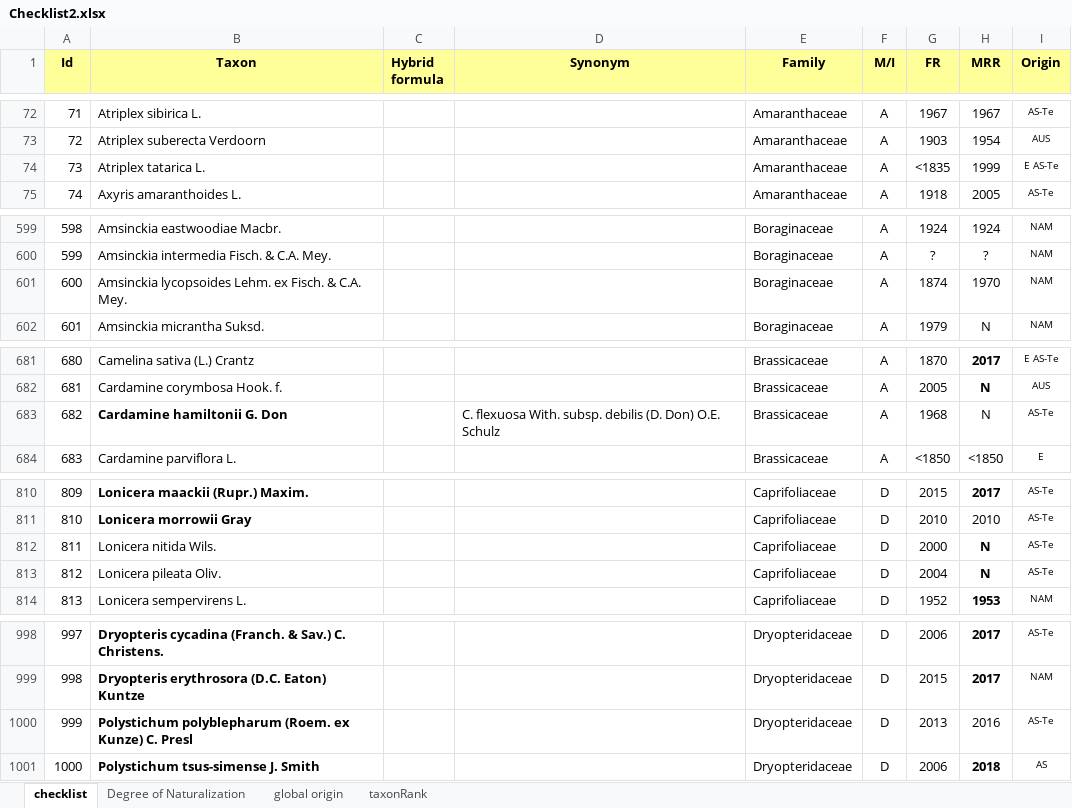
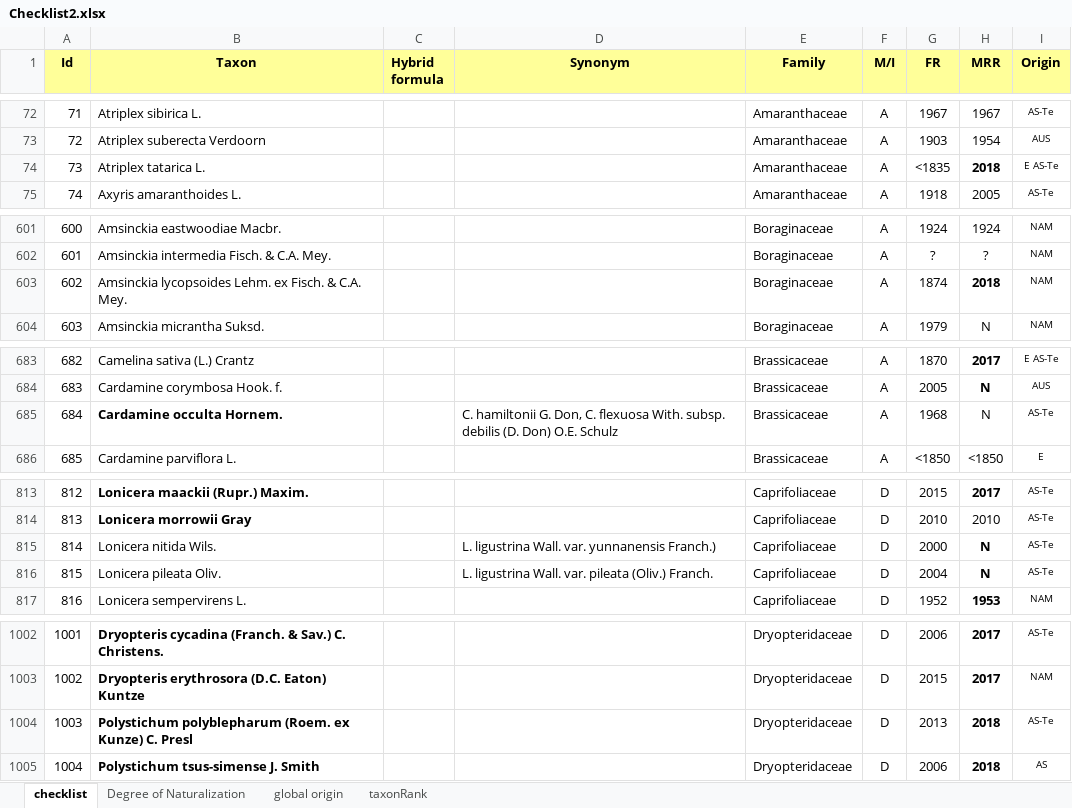
Before and after one commit to trias-project/alien-plants-belgium, an Excel workbook: data/raw/Checklist2.xlsx, sheet checklist, drawn as a sheet; only a part is shown, gaps mark what is left out; values as stored, in another font and other column widths than the file's, no borders; addresses are those after the commit; the diff covers the shown part only; the diff names each change by its address in the sheet, - before the commit and + after, or states it on an @@ line.

```diff
--- a/data/raw/Checklist2.xlsx (sheet checklist)
+++ b/data/raw/Checklist2.xlsx (sheet checklist)
-H74 (MRR): 1999
+H74 (MRR): 2018
-H74 bold: off
+H74 bold: on
@@ column A (Id) renumbered from row 132 down @@
-H603 (MRR): 1970
+H603 (MRR): 2018
-H603 bold: off
+H603 bold: on
-B685 (Taxon): Cardamine hamiltonii G. Don
+B685 (Taxon): Cardamine occulta Hornem.
-D685 (Synonym): C. flexuosa With.…
+D685 (Synonym): C. hamiltonii G. Don, C. flexuosa With.…
-D815 (Synonym): (empty)
+D815 (Synonym): L. ligustrina Wall. var. yunnanensis Franch.)
-D816 (Synonym): (empty)
+D816 (Synonym): L. ligustrina Wall. var. pileata (Oliv.) Franch.
-H1004 (MRR): 2016
+H1004 (MRR): 2018
-H1004 bold: off
+H1004 bold: on
```
Also changed, not shown: 6 added rows, 29 edited cells and cell formats elsewhere in this sheet.
